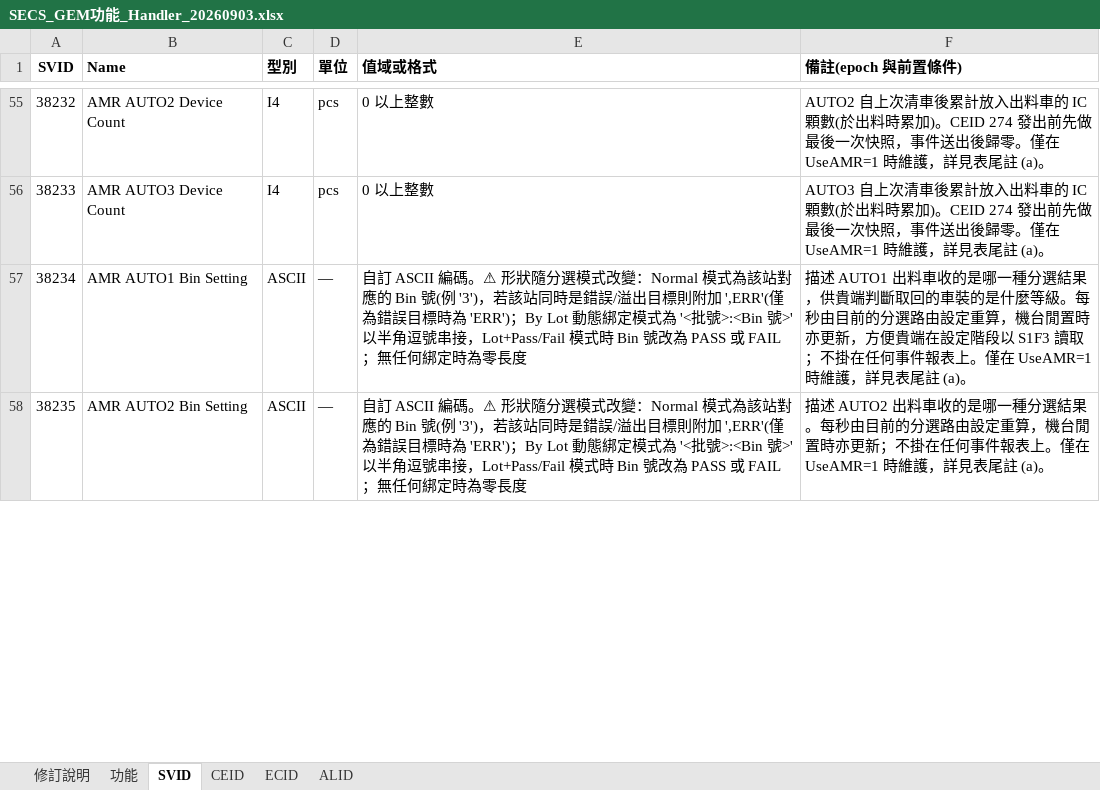
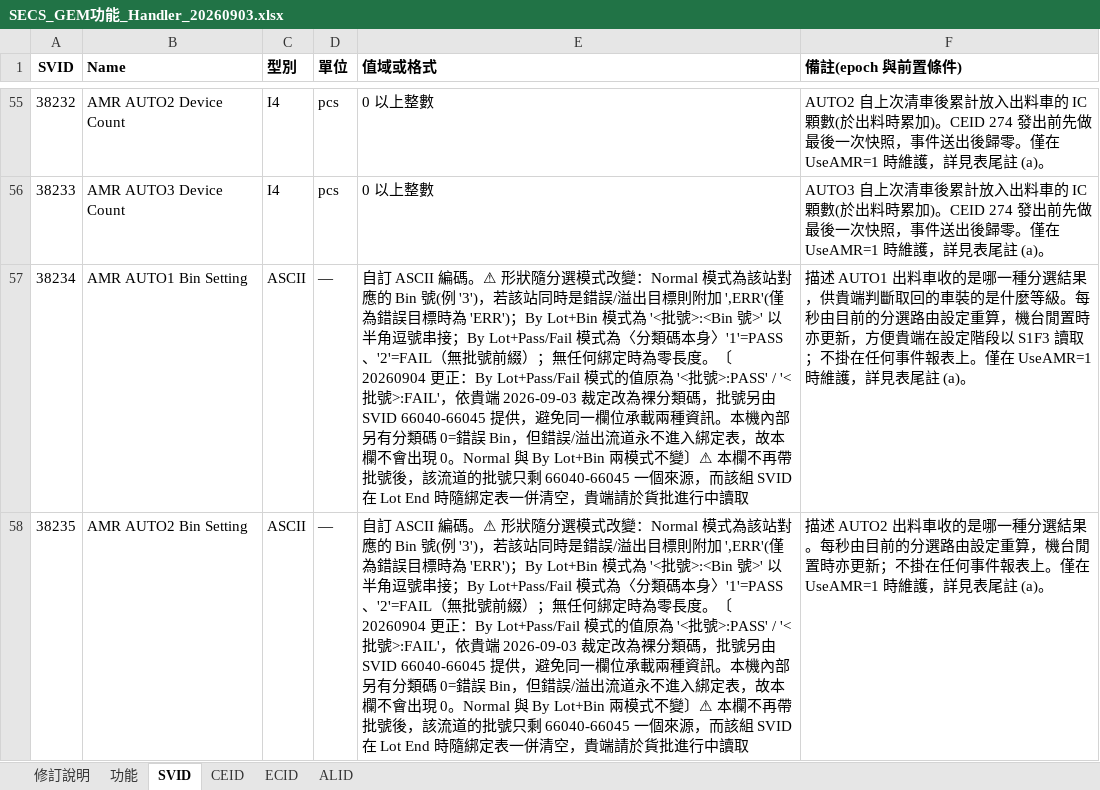
Before and after one commit to HPI-Jimmy-Chiu/HT160S_BCB, an Excel workbook: docs/SECS/SECS_GEM功能_Handler_20260903.xlsx, sheet SVID, drawn as a sheet; only a part is shown, gaps mark what is left out; values as stored, in another font and other column widths than the file's, no borders; the diff covers the shown part only; the diff names each change by its address in the sheet, - before the commit and + after, or states it on an @@ line.

```diff
--- a/docs/SECS/SECS_GEM功能_Handler_20260903.xlsx (sheet SVID)
+++ b/docs/SECS/SECS_GEM功能_Handler_20260903.xlsx (sheet SVID)
-E57:E58 (值域或格式): …'ERR')；By Lot 動態綁定模式為 '<批號>:<Bin 號>' 以半角逗號串接，Lot+Pass/Fail 模式時 Bin 號改為 PASS 或 FAIL；無任何綁定時為零長度
+E57:E58 (值域或格式): …'ERR')；By Lot+Bin 模式為 '<批號>:<Bin 號>' 以半角逗號串接；By Lot+Pass/Fail 模式為〈分類碼本身〉'1'=PASS、'2'=FAIL（無批號前綴）；無任何綁定時為零長度。〔20260904 更正：By Lot+Pass/Fail 模式的值原為 '<批號>:PASS' / '<批號>:FAIL'，依貴端 2026-09-03 裁定改為裸分類碼，批號另由 SVID 66040-66045 提供，避免同一欄位承載兩種資訊。本機內部另有分類碼 0=錯誤 Bin，但錯誤/溢出流道永不進入綁定表，故本欄不會出現 0。Normal 與 By Lot+Bin 兩模式不變〕⚠ 本欄不再帶批號後，該流道的批號只剩 66040-66045 一個來源，而該組 SVID 在 Lot End 時隨綁定表一併清空，貴端請於貨批進行中讀取
```
Also changed, not shown: 4 edited cells elsewhere in this sheet, 2 other files.
